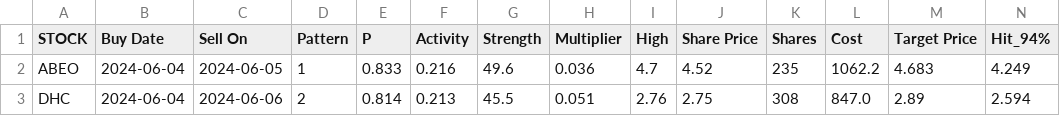
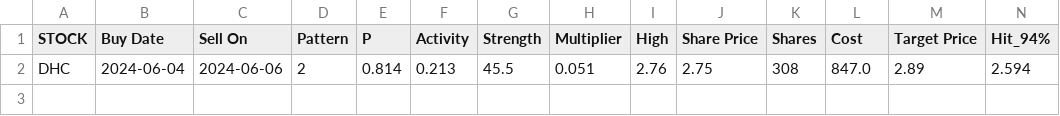
Before and after one commit to p-norris/swing_trades, a CSV file: src/positions.csv, drawn as a sheet; only a part is shown; rows hold the shown columns only; the diff names each change by its address in the sheet, - before the commit and + after, or states it on an @@ line.

Commit message:
updating file

```diff
--- a/src/positions.csv
+++ b/src/positions.csv
-row 2: ABEO | 2024-06-04 | 2024-06-05 | 1 | 0.833 | 0.216 | 49.6 | 0.036 | 4.7 | 4.52 | 235 | 1062.2 | 4.683 | 4.249
```
